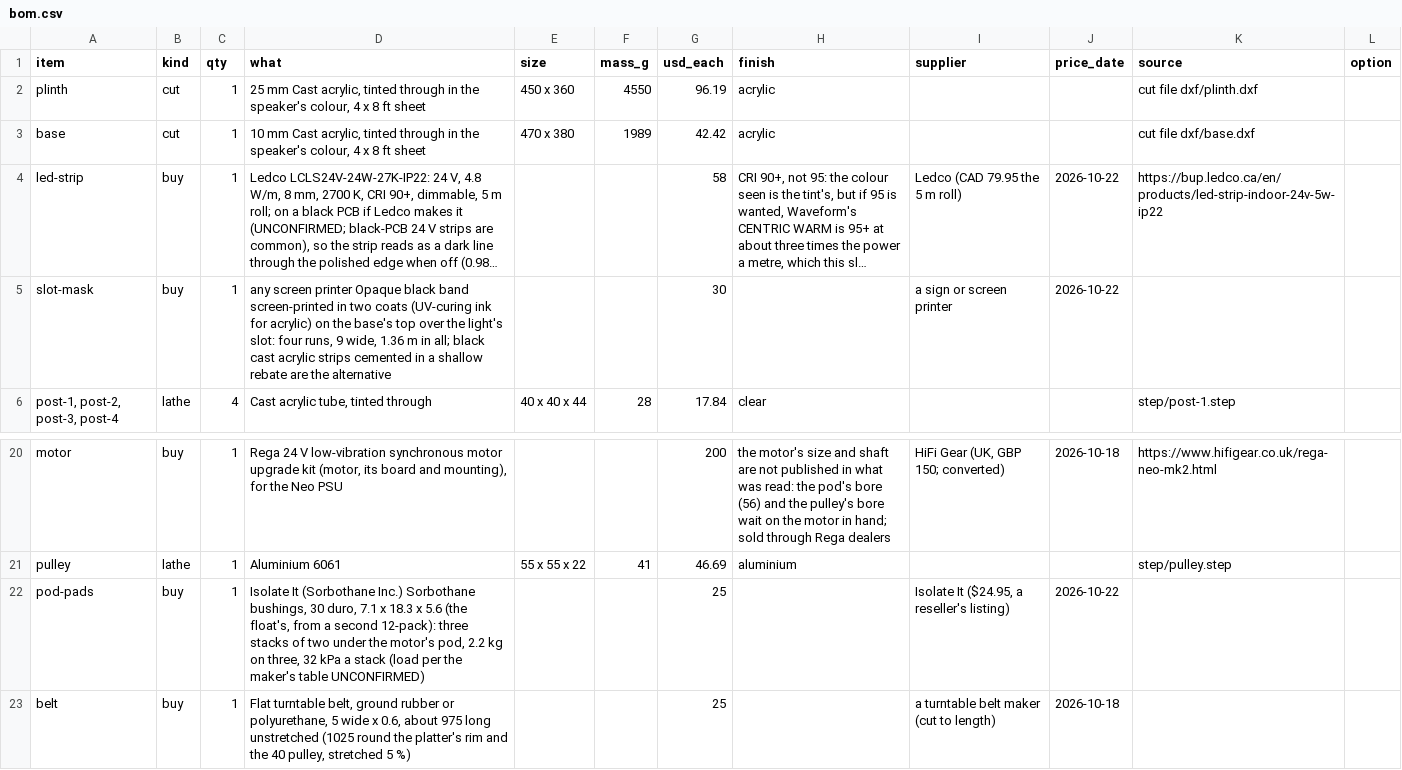
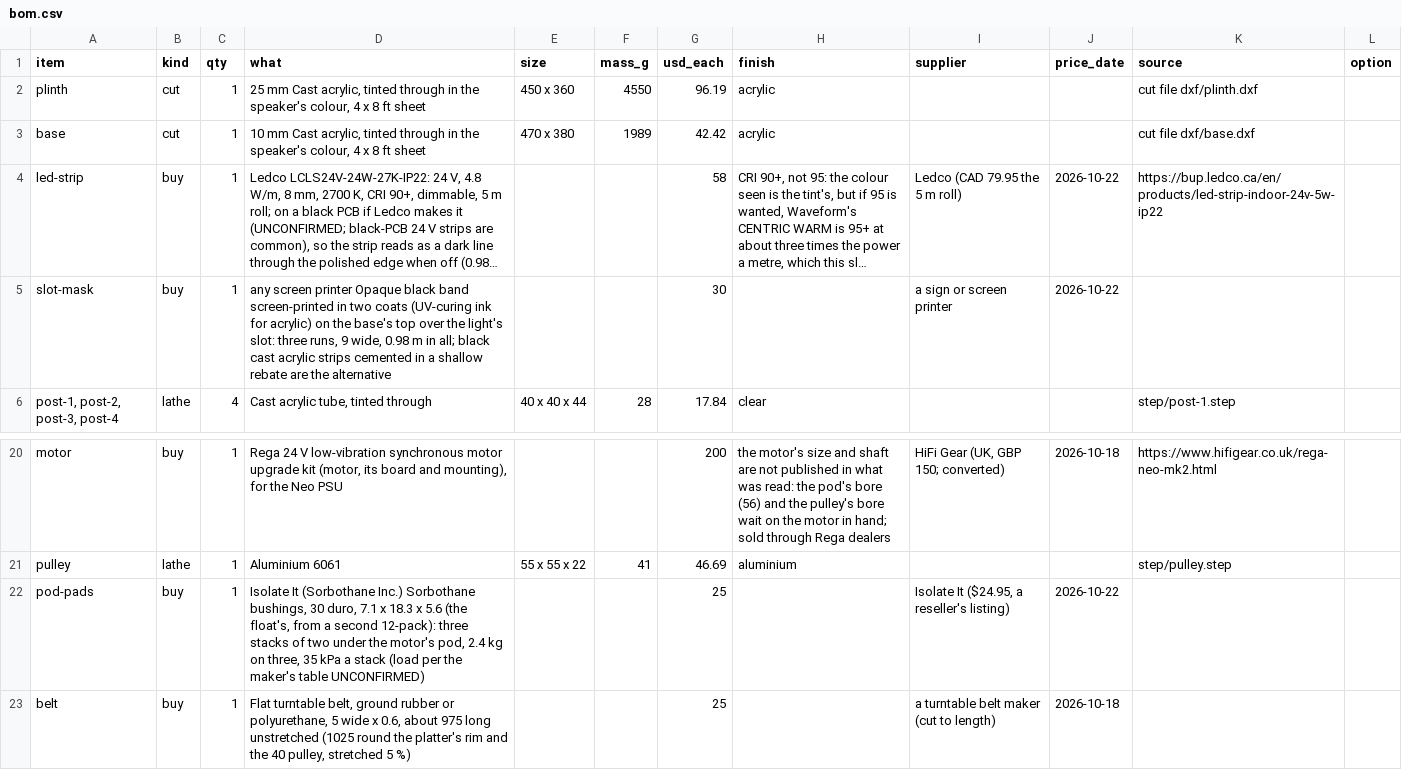
Before and after one commit to nathe-vink/earf, a CSV file: spinoffs/barkhorn/companions/out-turntable-float/bom.csv, drawn as a sheet; only a part is shown, gaps mark what is left out; long unchanged cells end in …; the diff names each change by its address in the sheet, - before the commit and + after, or states it on an @@ line.

```diff
--- a/spinoffs/barkhorn/companions/out-turntable-float/bom.csv
+++ b/spinoffs/barkhorn/companions/out-turntable-float/bom.csv
-D5 (what): …light's slot: four runs, 9 wide, 1.36 m in…
+D5 (what): …light's slot: three runs, 9 wide, 0.98 m in…
-D22 (what): …motor's pod, 2.2 kg on three, 32 kPa a…
+D22 (what): …motor's pod, 2.4 kg on three, 35 kPa a…
```
Also changed, not shown: 38 other files.
